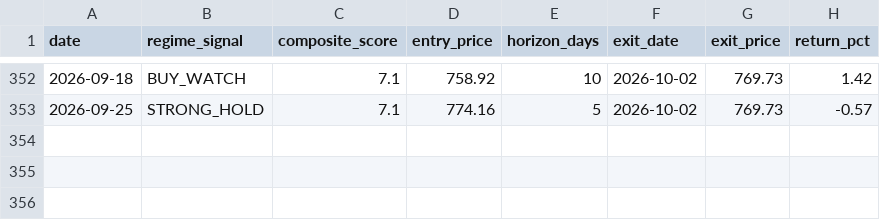
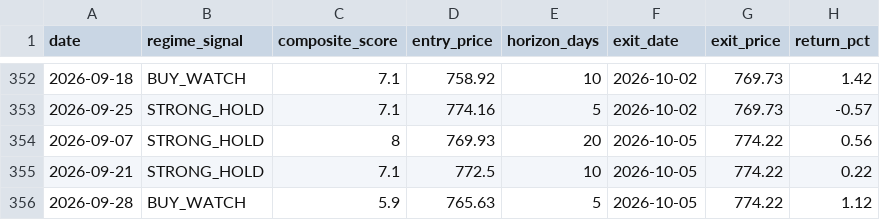
Before and after one commit to one7rade-byte/gex-tracker, a CSV file: signal_performance_log.csv, drawn as a sheet; only a part is shown, gaps mark what is left out; the diff names each change by its address in the sheet, - before the commit and + after, or states it on an @@ line.

Commit message:
Signal performance update 2026-10-06

```diff
--- a/signal_performance_log.csv
+++ b/signal_performance_log.csv
+row 354: 2026-09-07 | STRONG_HOLD | 8 | 769.93 | 20 | 2026-10-05 | 774.22 | 0.56
+row 355: 2026-09-21 | STRONG_HOLD | 7.1 | 772.5 | 10 | 2026-10-05 | 774.22 | 0.22
+row 356: 2026-09-28 | BUY_WATCH | 5.9 | 765.63 | 5 | 2026-10-05 | 774.22 | 1.12
```
Also changed, not shown: 1 other file.
